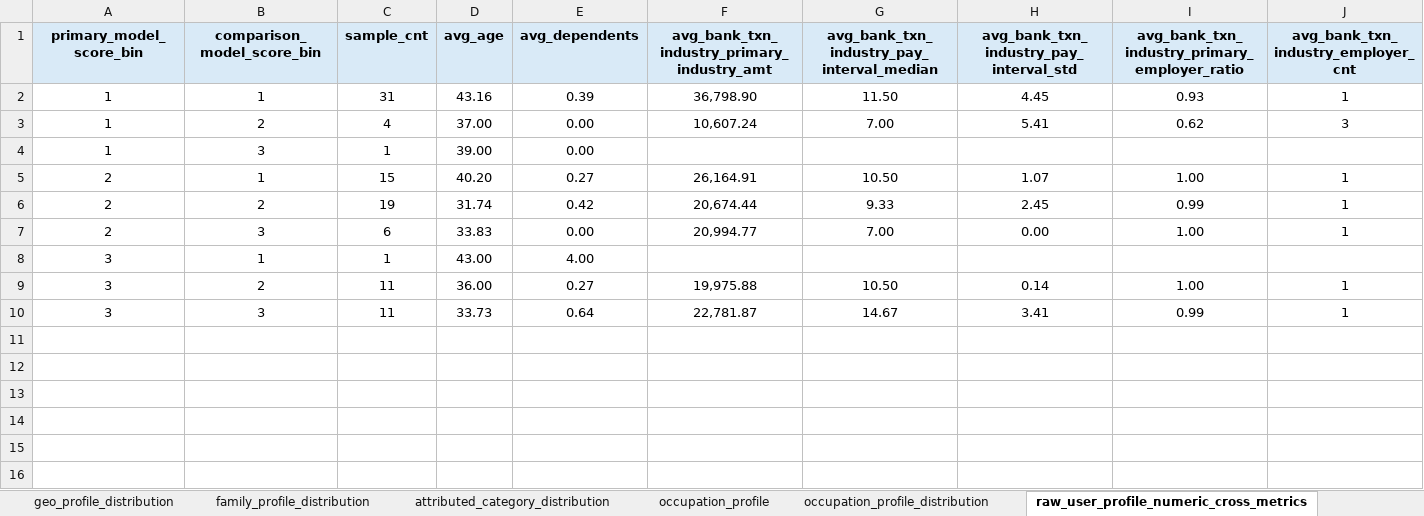
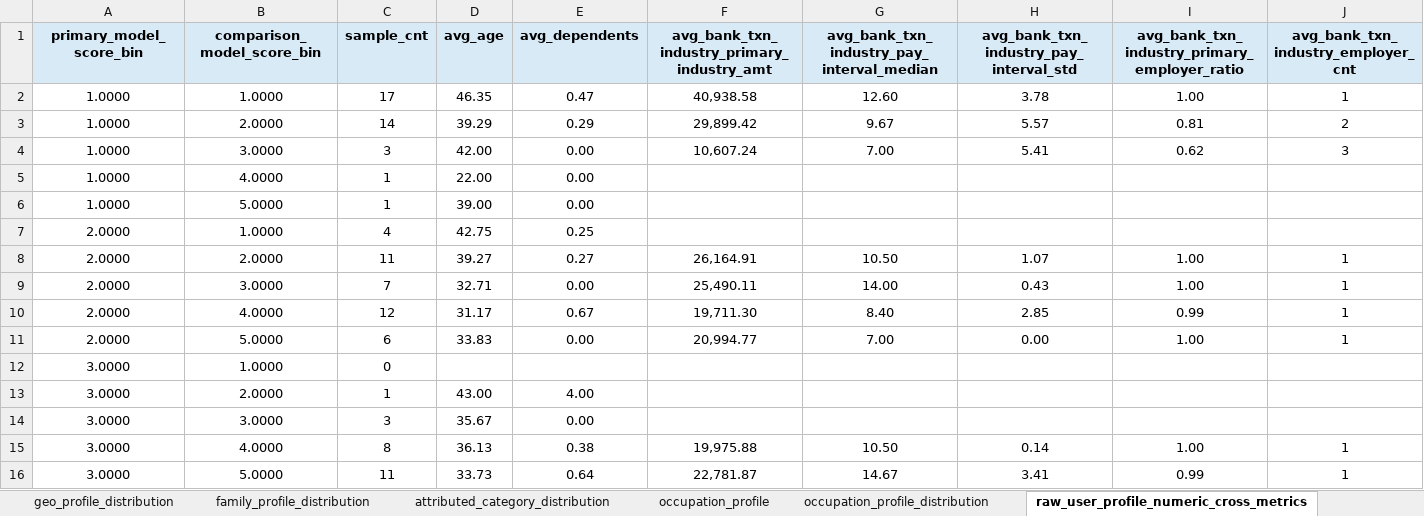
Before and after one commit to EliamZhang/modelreport, an Excel workbook: output/model_analysis_20260429/model_bin_user_profile_pivot.xlsx, sheet raw_user_profile_numeric_cross_metrics, drawn as a sheet; values as stored, in another font and other column widths than the file's, no borders; removed rows and columns are numbered as before the commit, all else as after; the diff names each change by its address in the sheet, - before the commit and + after, or states it on an @@ line.

```diff
--- a/output/model_analysis_20260429/model_bin_user_profile_pivot.xlsx (sheet raw_user_profile_numeric_cross_metrics)
+++ b/output/model_analysis_20260429/model_bin_user_profile_pivot.xlsx (sheet raw_user_profile_numeric_cross_metrics)
-row 2: 1 | 1 | 31 | 43.16 | 0.39 | 36,798.90 | 11.50 | 4.45 | 0.93 | 1
+row 2: 1.0000 | 1.0000 | 17 | 46.35 | 0.47 | 40,938.58 | 12.60 | 3.78 | 1.00 | 1
+row 3: 1.0000 | 2.0000 | 14 | 39.29 | 0.29 | 29,899.42 | 9.67 | 5.57 | 0.81 | 2
-A4 (primary_model_score_bin): 1
+A4 (primary_model_score_bin): 1.0000
-B4 (comparison_model_score_bin): 2
+B4 (comparison_model_score_bin): 3.0000
-C4 (sample_cnt): 4
+C4 (sample_cnt): 3
-D4 (avg_age): 37.00
+D4 (avg_age): 42.00
+row 5: 1.0000 | 4.0000 | 1 | 22.00 | 0.00
-A6 (primary_model_score_bin): 1
+A6 (primary_model_score_bin): 1.0000
-B6 (comparison_model_score_bin): 3
+B6 (comparison_model_score_bin): 5.0000
+row 7: 2.0000 | 1.0000 | 4 | 42.75 | 0.25
-A8 (primary_model_score_bin): 2
+A8 (primary_model_score_bin): 2.0000
-B8 (comparison_model_score_bin): 1
+B8 (comparison_model_score_bin): 2.0000
-C8 (sample_cnt): 15
+C8 (sample_cnt): 11
-D8 (avg_age): 40.20
+D8 (avg_age): 39.27
-row 6: 2 | 2 | 19 | 31.74 | 0.42 | 20,674.44 | 9.33 | 2.45 | 0.99 | 1
+row 9: 2.0000 | 3.0000 | 7 | 32.71 | 0.00 | 25,490.11 | 14.00 | 0.43 | 1.00 | 1
+row 10: 2.0000 | 4.0000 | 12 | 31.17 | 0.67 | 19,711.30 | 8.40 | 2.85 | 0.99 | 1
-A11 (primary_model_score_bin): 2
+A11 (primary_model_score_bin): 2.0000
-B11 (comparison_model_score_bin): 3
+B11 (comparison_model_score_bin): 5.0000
+row 12: 3.0000 | 1.0000 | 0
-A13 (primary_model_score_bin): 3
+A13 (primary_model_score_bin): 3.0000
-B13 (comparison_model_score_bin): 1
+B13 (comparison_model_score_bin): 2.0000
-row 9: 3 | 2 | 11 | 36.00 | 0.27 | 19,975.88 | 10.50 | 0.14 | 1.00 | 1
+row 14: 3.0000 | 3.0000 | 3 | 35.67 | 0.00
+row 15: 3.0000 | 4.0000 | 8 | 36.13 | 0.38 | 19,975.88 | 10.50 | 0.14 | 1.00 | 1
-A16 (primary_model_score_bin): 3
+A16 (primary_model_score_bin): 3.0000
-B16 (comparison_model_score_bin): 3
+B16 (comparison_model_score_bin): 5.0000
```
Also changed, not shown: sheet raw_user_profile_category_distribution, sheet occupation_profile, sheet basic_profile, output/model_analysis_20260429/model_bin_feature_mean_profile.xlsx, output/model_analysis_20260429/model_bin_risk_performance_pivot.xlsx, 2 other files.
